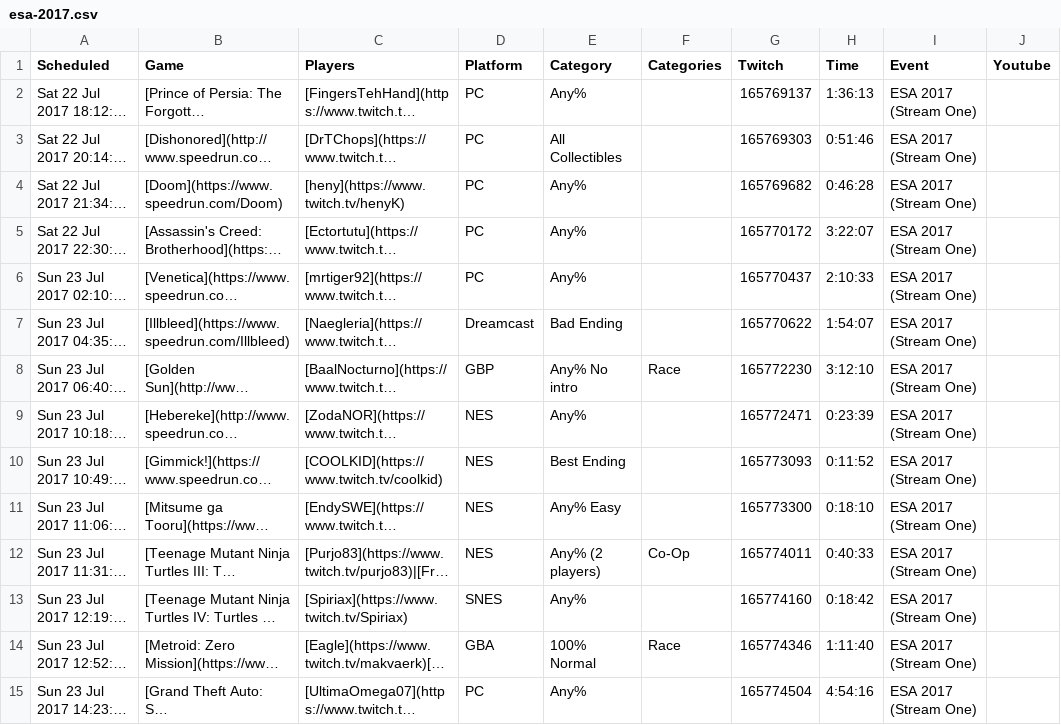
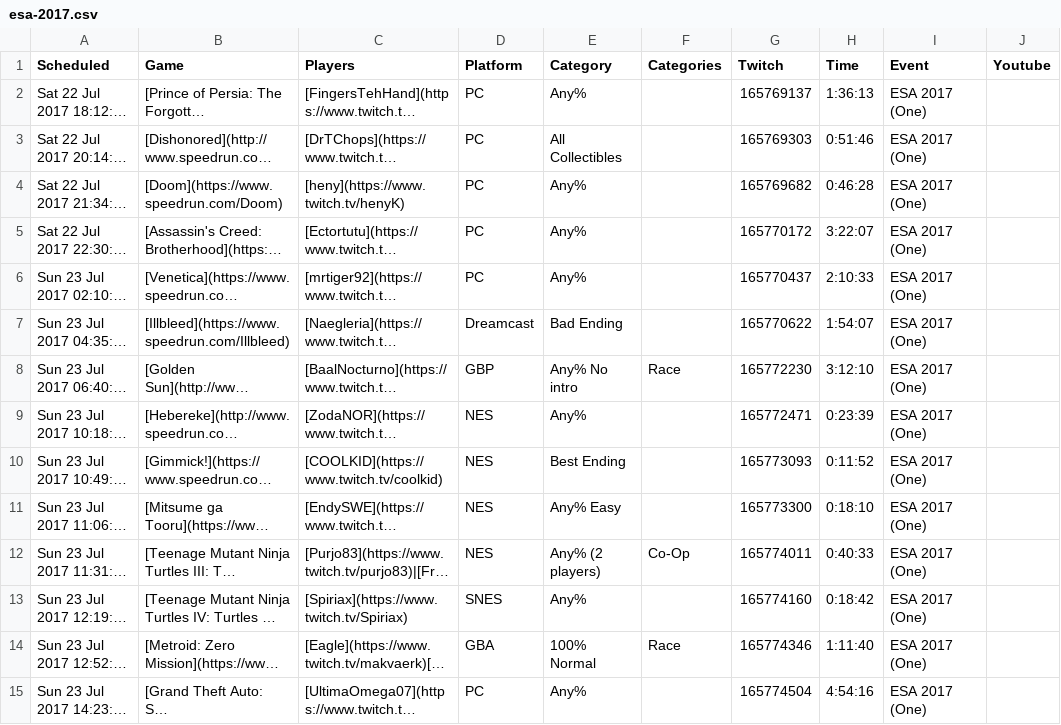
Before and after one commit to TheShrug/esavods, a CSV file: storage/app/csv/esa-2017.csv, drawn as a sheet; only a part is shown; long unchanged cells end in …; the diff covers the shown part only; the diff names each change by its address in the sheet, - before the commit and + after, or states it on an @@ line.

```diff
--- a/storage/app/csv/esa-2017.csv
+++ b/storage/app/csv/esa-2017.csv
-I2:I15 (Event): ESA 2017 (Stream One)
+I2:I15 (Event): ESA 2017 (One)
```
Also changed, not shown: 177 edited cells elsewhere in this file, storage/app/csv/esa-2015.csv, storage/app/csv/esa-2018-movember.csv, 2 other files.
